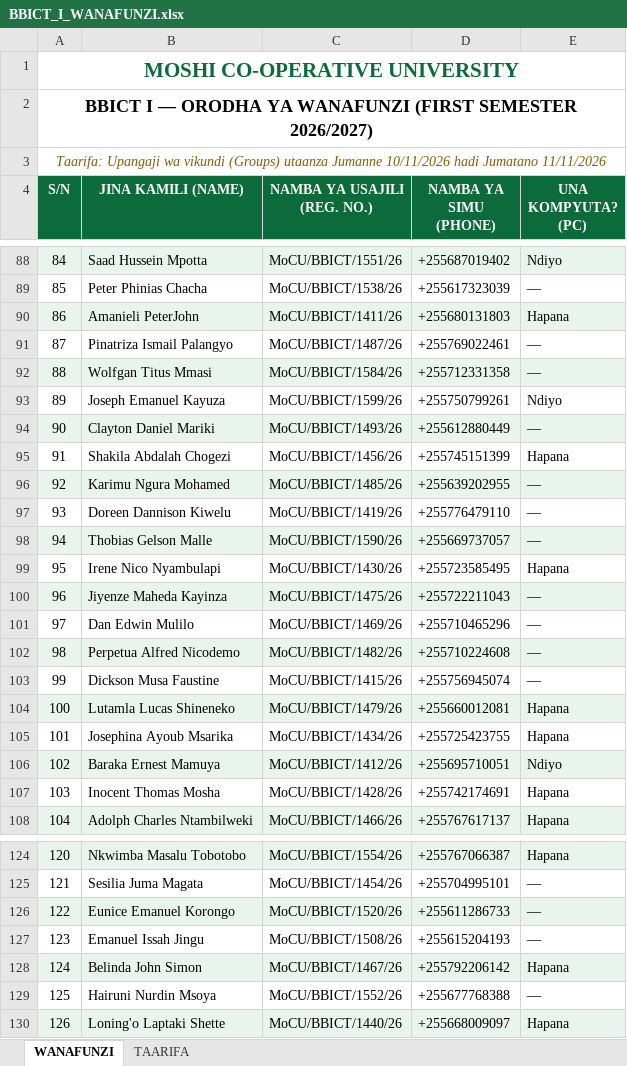
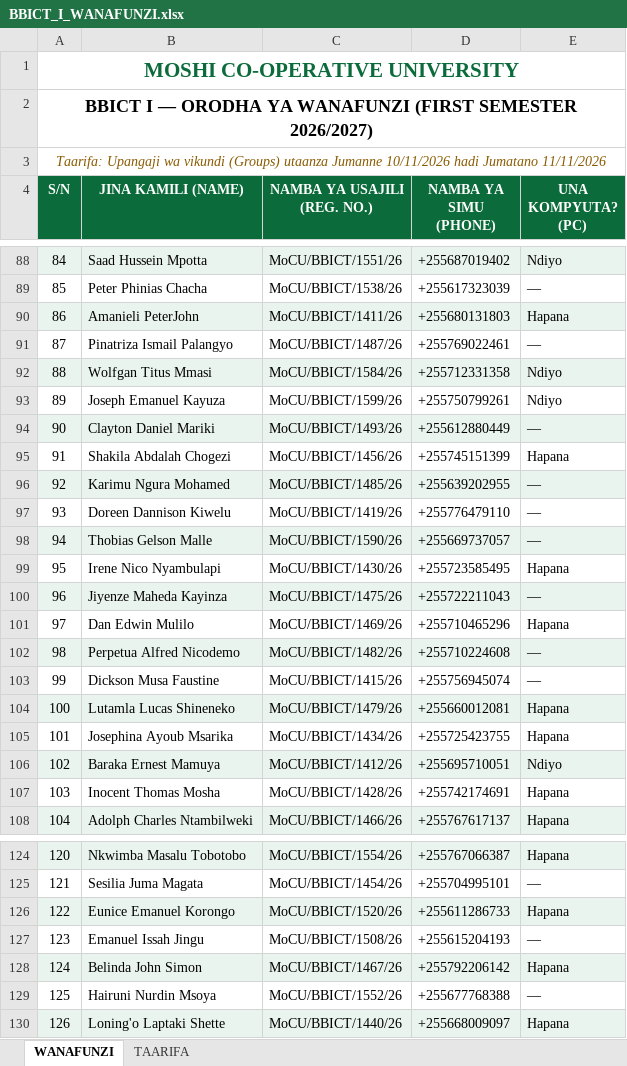
Before and after one commit to BBICT2026/BBICT-I, an Excel workbook: BBICT_I_WANAFUNZI.xlsx, sheet WANAFUNZI, drawn as a sheet; only a part is shown, gaps mark what is left out; values as stored, in another font and other column widths than the file's, no borders; the diff covers the shown part only; the diff names each change by its address in the sheet, - before the commit and + after, or states it on an @@ line.

```diff
--- a/BBICT_I_WANAFUNZI.xlsx (sheet WANAFUNZI)
+++ b/BBICT_I_WANAFUNZI.xlsx (sheet WANAFUNZI)
-E92 (UNA KOMPYUTA? (PC)): —
+E92 (UNA KOMPYUTA? (PC)): Ndiyo
-E101 (UNA KOMPYUTA? (PC)): —
+E101 (UNA KOMPYUTA? (PC)): Hapana
-E126 (UNA KOMPYUTA? (PC)): —
+E126 (UNA KOMPYUTA? (PC)): Hapana
```
Also changed, not shown: 7 edited cells elsewhere in this sheet, 2 other files.
